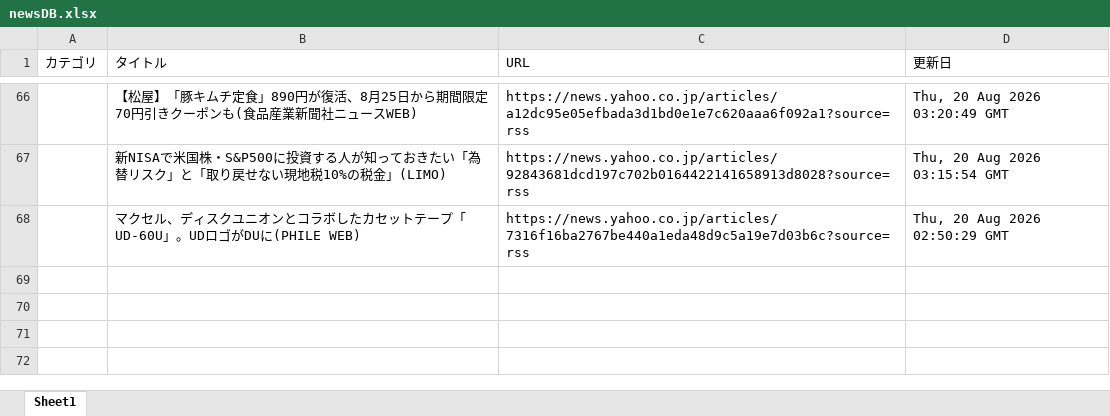
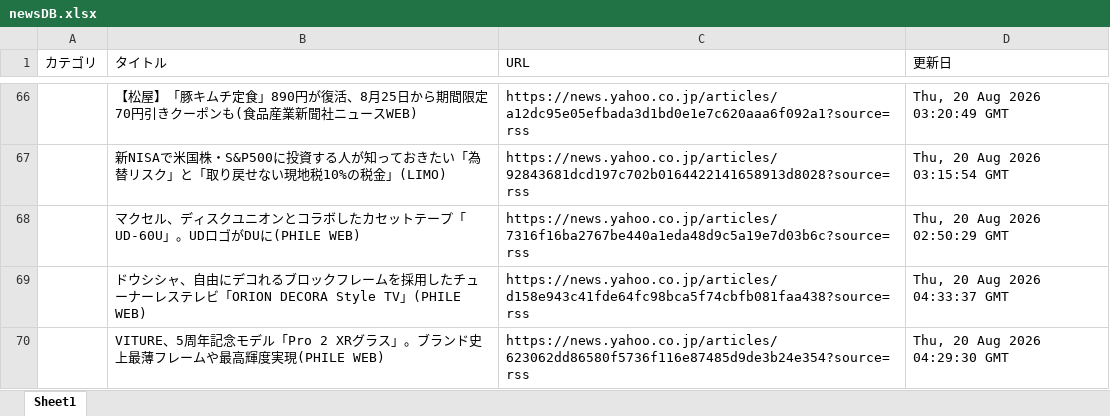
Before and after one commit to kouzen1114/news-bot, an Excel workbook: newsDB.xlsx, sheet Sheet1, drawn as a sheet; only a part is shown, gaps mark what is left out; values as stored, in another font and other column widths than the file's, no borders; the diff names each change by its address in the sheet, - before the commit and + after, or states it on an @@ line.

```diff
--- a/newsDB.xlsx (sheet Sheet1)
+++ b/newsDB.xlsx (sheet Sheet1)
+row 69:  | ドウシシャ、自由にデコれるブロックフレームを採用したチューナーレステレビ「ORION DECORA Style TV」(PHILE WEB) | https://news.yahoo.co.jp/articles/d158e943c41fde64fc98bca5f74cbfb081faa438?source=rss | Thu, 20 Aug 2026 04:33:37 GMT
+row 70:  | VITURE、5周年記念モデル「Pro 2 XRグラス」。ブランド史上最薄フレームや最高輝度実現(PHILE WEB) | https://news.yahoo.co.jp/articles/623062dd86580f5736f116e87485d9de3b24e354?source=rss | Thu, 20 Aug 2026 04:29:30 GMT
```
